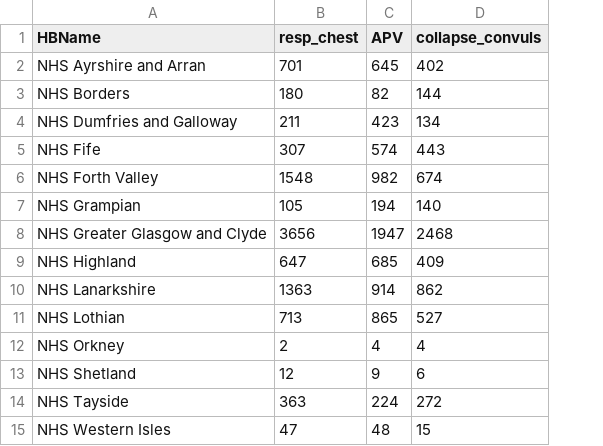
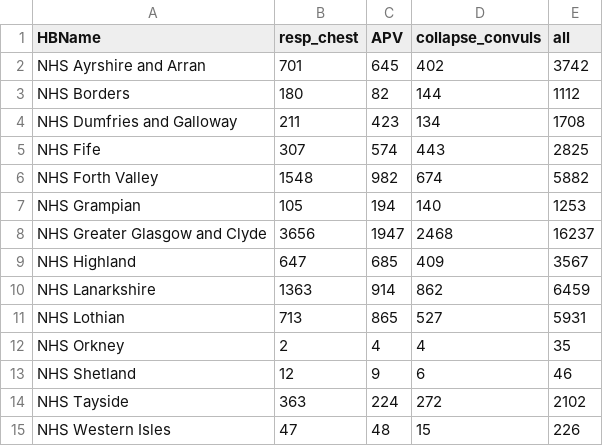
Before and after one commit to Public-Health-Scotland/dqa_dashboard, a CSV file: data/RCodes.csv, drawn as a sheet; the diff names each change by its address in the sheet, - before the commit and + after, or states it on an @@ line.

Commit message:
Simplified code for error tables, added code for SMR01 all R codes column

```diff
--- a/data/RCodes.csv
+++ b/data/RCodes.csv
+column E (all), rows 2-15: 3742 | 1112 | 1708 | 2825 | 5882 | 1253 | 16237 | 3567 | 6459 | 5931 | 35 | 46 | 2102 | 226
```
Also changed, not shown: data/error6.csv, 2 other files.
